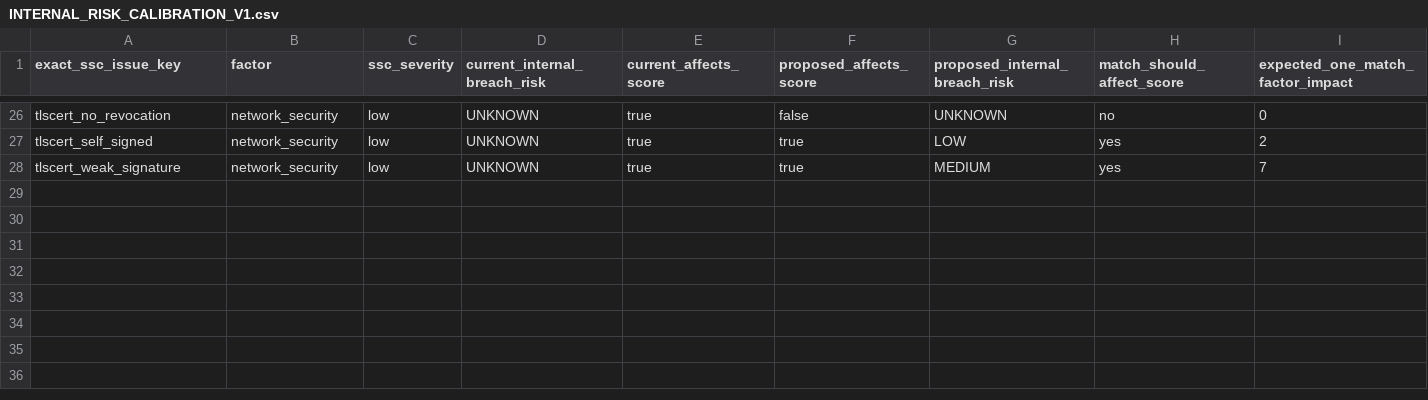
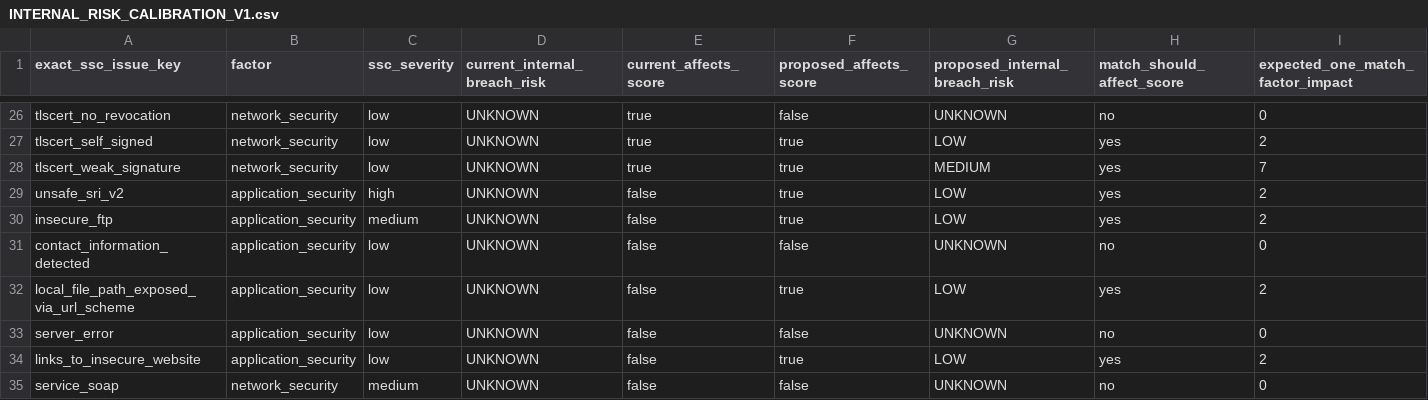
Before and after one commit to toeyhack/SSC, a CSV file: docs/INTERNAL_RISK_CALIBRATION_V1.csv, drawn as a sheet; only a part is shown, gaps mark what is left out; rows hold the shown columns only; the diff names each change by its address in the sheet, - before the commit and + after, or states it on an @@ line.

Commit message:
Calibrate Wave 3B internal risk

```diff
--- a/docs/INTERNAL_RISK_CALIBRATION_V1.csv
+++ b/docs/INTERNAL_RISK_CALIBRATION_V1.csv
+row 29: unsafe_sri_v2 | application_security | high | UNKNOWN | false | true | LOW | yes | 2
+row 30: insecure_ftp | application_security | medium | UNKNOWN | false | true | LOW | yes | 2
+row 31: contact_information_detected | application_security | low | UNKNOWN | false | false | UNKNOWN | no | 0
+row 32: local_file_path_exposed_via_url_scheme | application_security | low | UNKNOWN | false | true | LOW | yes | 2
+row 33: server_error | application_security | low | UNKNOWN | false | false | UNKNOWN | no | 0
+row 34: links_to_insecure_website | application_security | low | UNKNOWN | false | true | LOW | yes | 2
+row 35: service_soap | network_security | medium | UNKNOWN | false | false | UNKNOWN | no | 0
```
Also changed, not shown: 8 other files.
